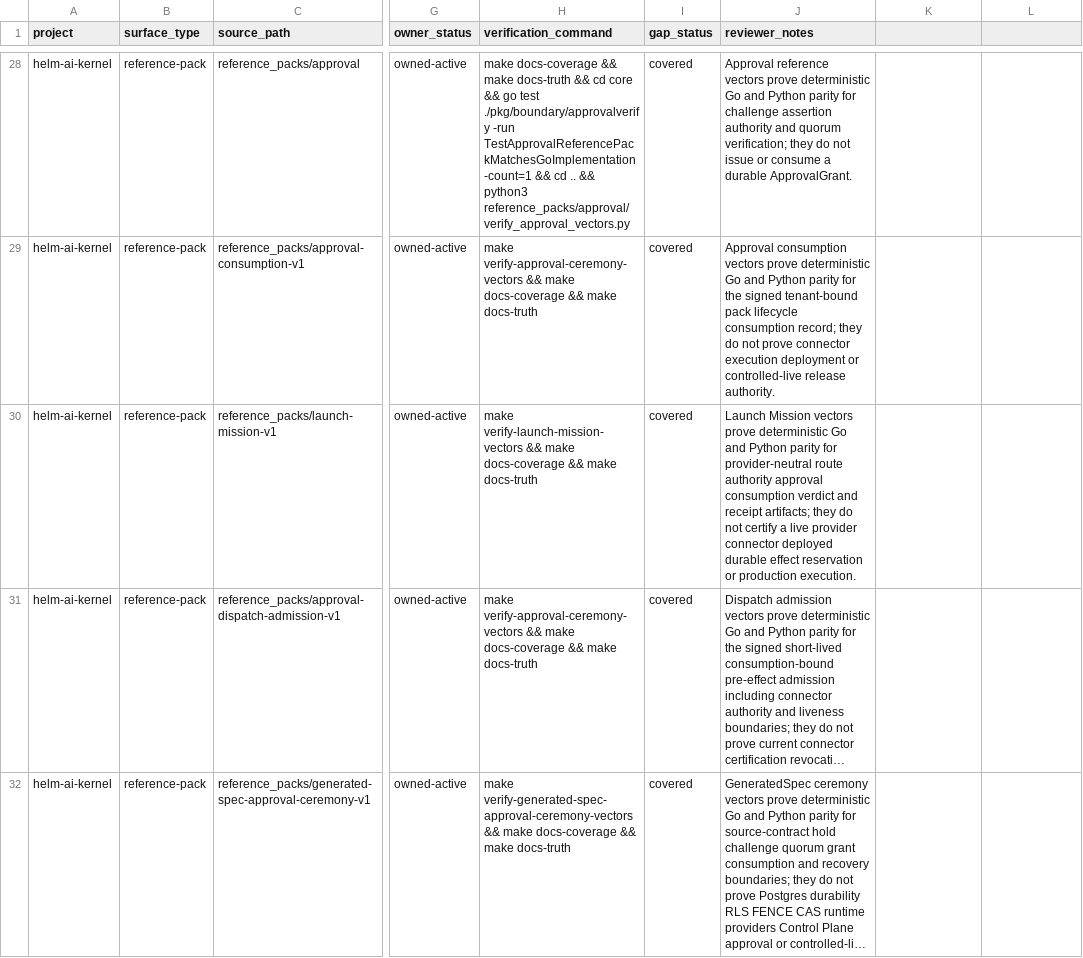
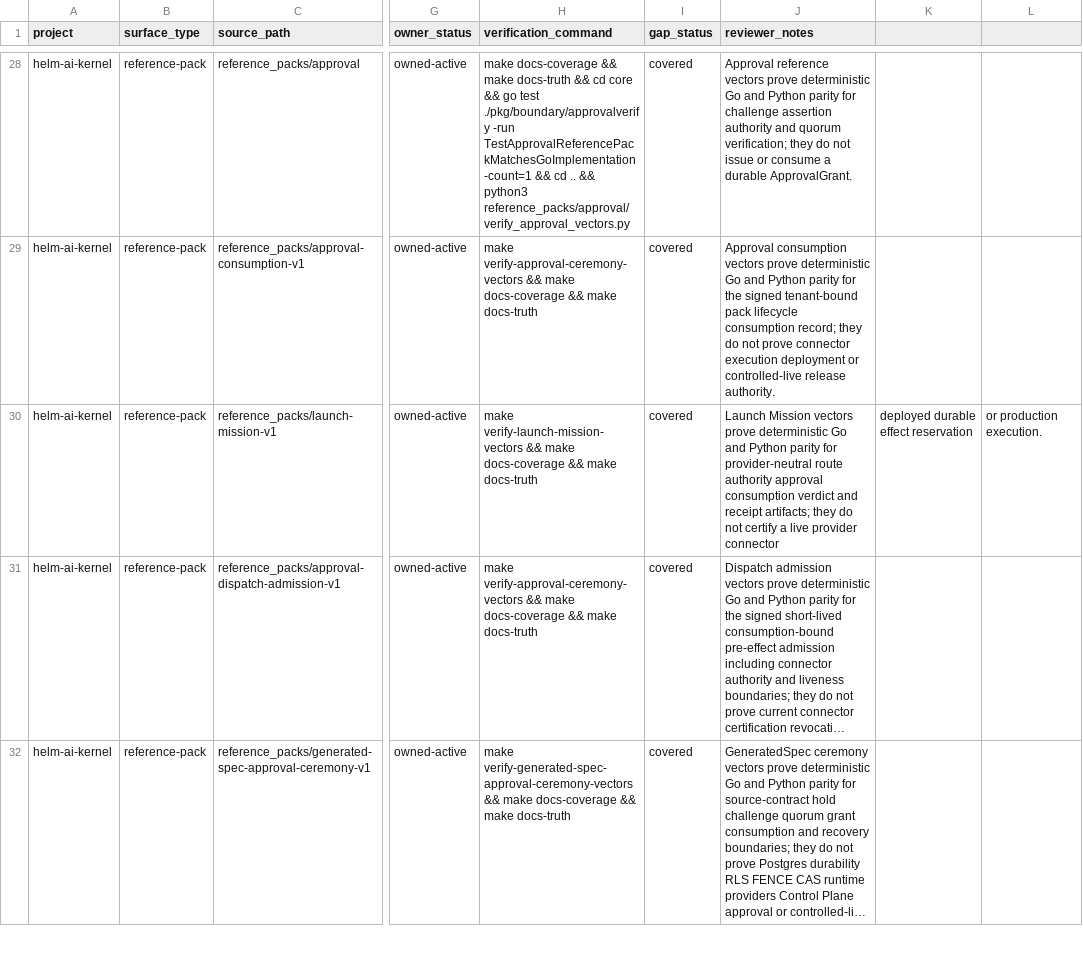
Before and after one commit to Mindburn-Labs/helm-ai-kernel, a CSV file: docs/documentation-coverage.csv, drawn as a sheet; only a part is shown, gaps mark what is left out; long unchanged cells end in …; the diff names each change by its address in the sheet, - before the commit and + after, or states it on an @@ line.

```diff
--- a/docs/documentation-coverage.csv
+++ b/docs/documentation-coverage.csv
-J30 (reviewer_notes): …provider connector deployed durable effect reservation or production execution.
+J30 (reviewer_notes): …provider connector
-K30: (empty)
+K30: deployed durable effect reservation
-L30: (empty)
+L30: or production execution.
```
Also changed, not shown: 8 other files.
